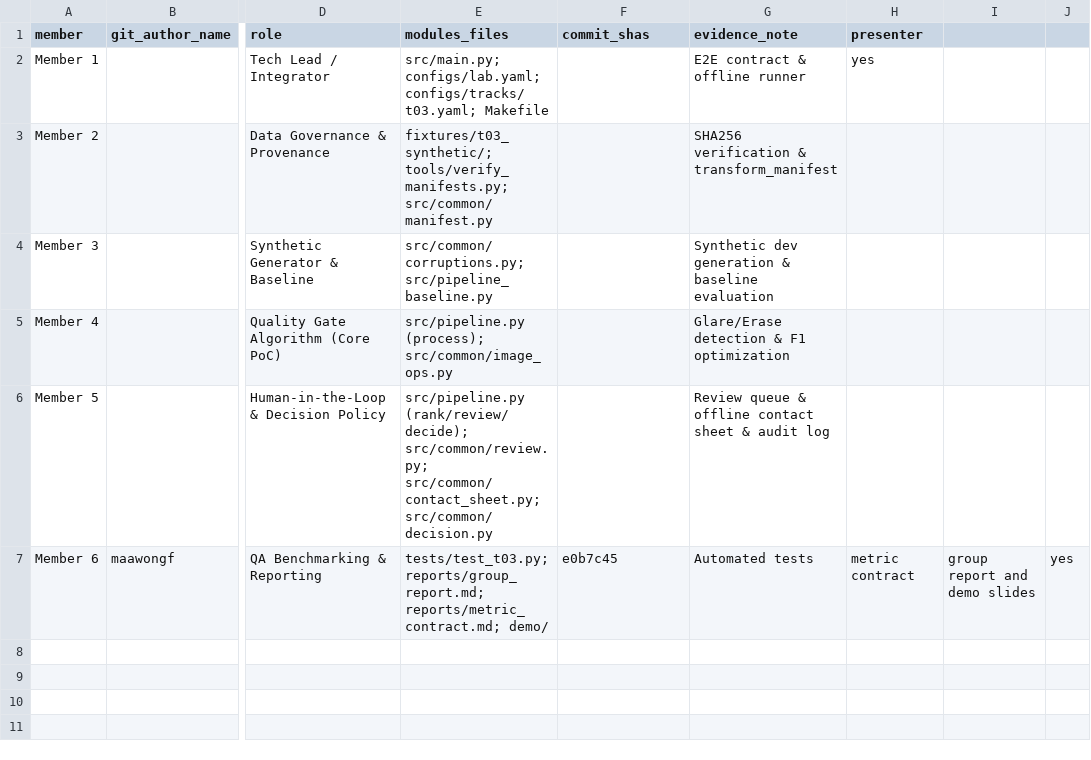
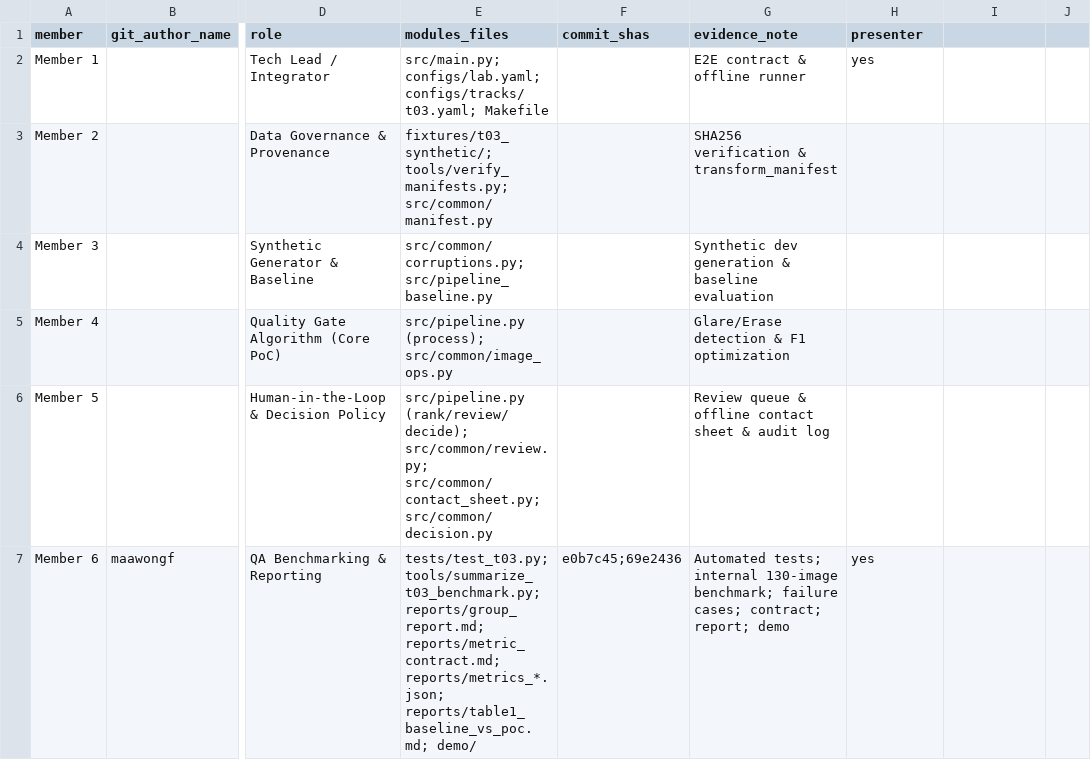
Before and after one commit to xuanlam13072004/K5-L2B-ABCXYZ-DataGovernanceAndPrivacy, a CSV file: reports/team_contributions.csv, drawn as a sheet; only a part is shown, gaps mark what is left out; the diff names each change by its address in the sheet, - before the commit and + after, or states it on an @@ line.

Commit message:
feat(t03): benchmark team object GT and report observed failures

```diff
--- a/reports/team_contributions.csv
+++ b/reports/team_contributions.csv
-E7 (modules_files): tests/test_t03.py; reports/group_report.md; reports/metric_contract.md; demo/
+E7 (modules_files): tests/test_t03.py; tools/summarize_t03_benchmark.py; reports/group_report.md; reports/metric_contract.md; reports/metrics_*.json; reports/table1_baseline_vs_poc.md; demo/
-F7 (commit_shas): e0b7c45
+F7 (commit_shas): e0b7c45;69e2436
-G7 (evidence_note): Automated tests
+G7 (evidence_note): Automated tests; internal 130-image benchmark; failure cases; contract; report; demo
-H7 (presenter): metric contract
+H7 (presenter): yes
-I7: group report and demo slides
+I7: (empty)
-J7: yes
+J7: (empty)
```
Also changed, not shown: 10 other files.
